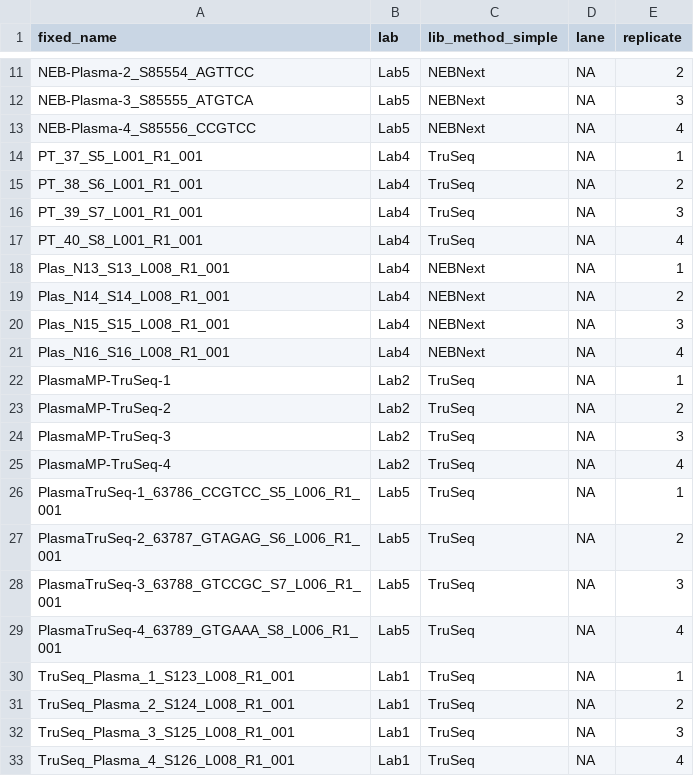
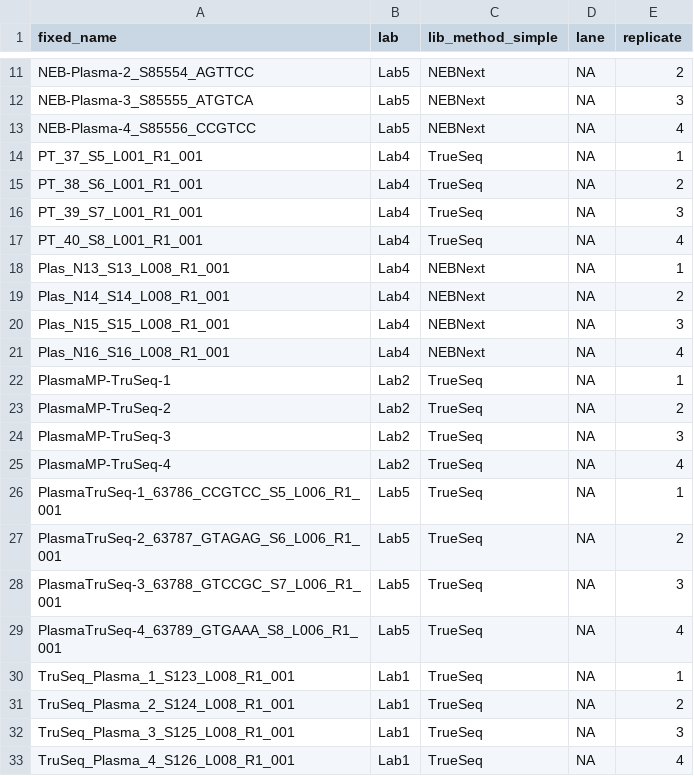
Before and after one commit to miRTop/incubator, a CSV file: projects/tewari/meta_pilot.csv, drawn as a sheet; only a part is shown, gaps mark what is left out; the diff names each change by its address in the sheet, - before the commit and + after, or states it on an @@ line.

```diff
--- a/projects/tewari/meta_pilot.csv
+++ b/projects/tewari/meta_pilot.csv
-C14:C17 (lib_method_simple): TruSeq
+C14:C17 (lib_method_simple): TrueSeq
-C22:C33 (lib_method_simple): TruSeq
+C22:C33 (lib_method_simple): TrueSeq
```
Also changed, not shown: 14 other files.
